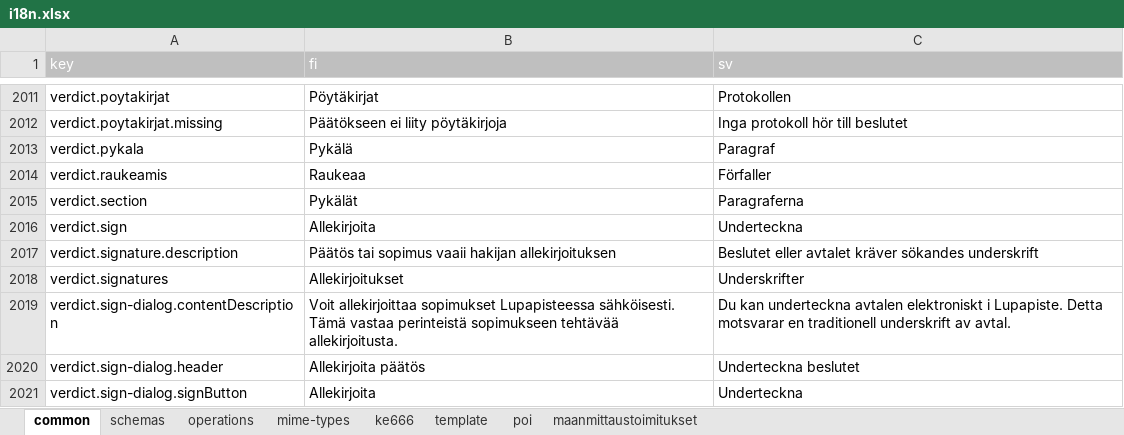
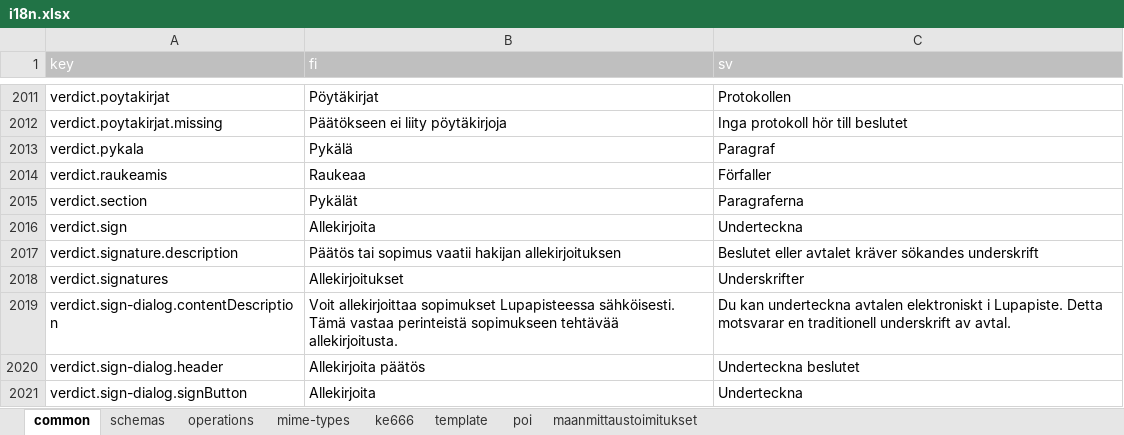
Before and after one commit to lupapiste/lupapiste, an Excel workbook: resources/i18n.xlsx, sheet common, drawn as a sheet; only a part is shown, gaps mark what is left out; values as stored, in another font and other column widths than the file's, no borders; conditional formats not drawn; the diff names each change by its address in the sheet, - before the commit and + after, or states it on an @@ line.

Commit message:
typo fix

```diff
--- a/resources/i18n.xlsx (sheet common)
+++ b/resources/i18n.xlsx (sheet common)
-B2017 (fi): …tai sopimus vaaii hakijan allekirjoituksen
+B2017 (fi): …tai sopimus vaatii hakijan allekirjoituksen
```
